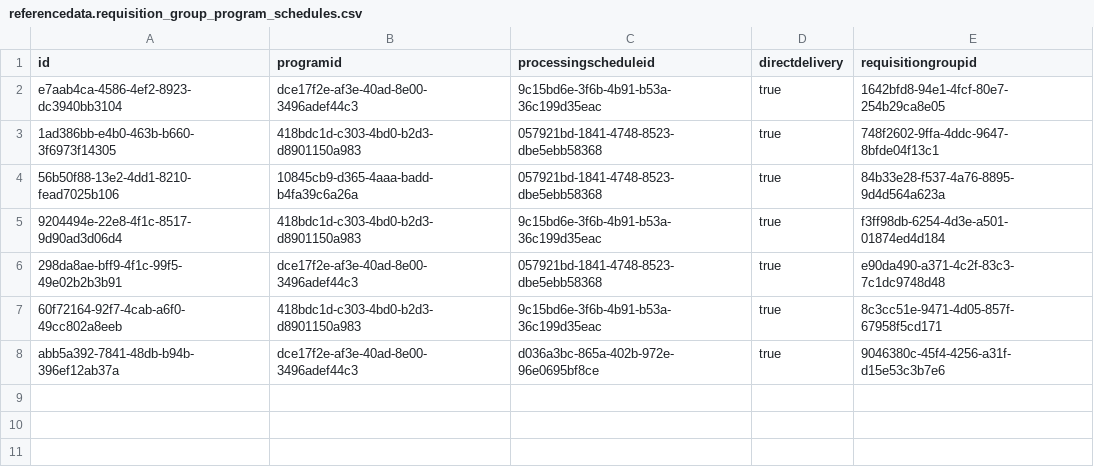
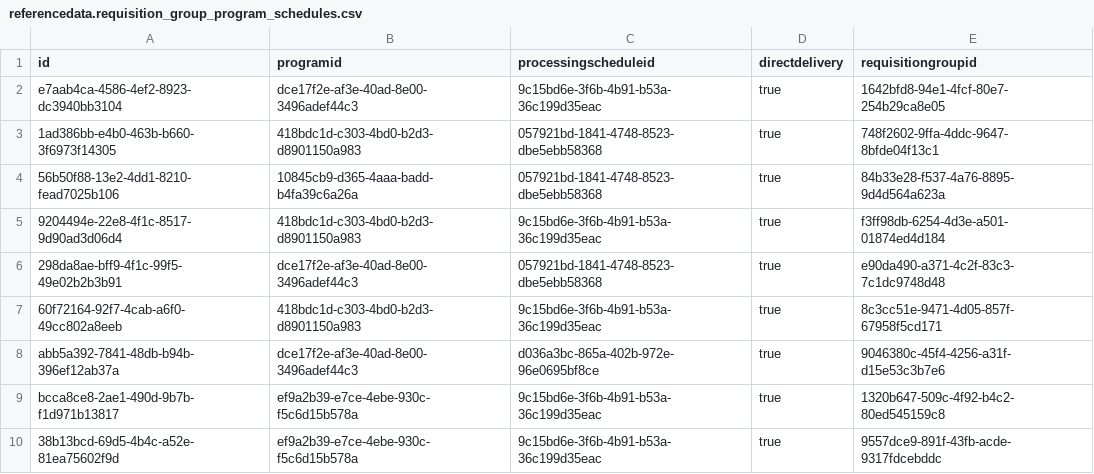
Before and after one commit to OpenLMIS/openlmis-referencedata, a CSV file: src/main/resources/db/demo-data/referencedata.requisition_group_program_schedules.csv, drawn as a sheet; the diff names each change by its address in the sheet, - before the commit and + after, or states it on an @@ line.

```diff
--- a/src/main/resources/db/demo-data/referencedata.requisition_group_program_schedules.csv
+++ b/src/main/resources/db/demo-data/referencedata.requisition_group_program_schedules.csv
+row 9: bcca8ce8-2ae1-490d-9b7b-f1d971b13817 | ef9a2b39-e7ce-4ebe-930c-f5c6d15b578a | 9c15bd6e-3f6b-4b91-b53a-36c199d35eac | true | 1320b647-509c-4f92-b4c2-80ed545159c8
+row 10: 38b13bcd-69d5-4b4c-a52e-81ea75602f9d | ef9a2b39-e7ce-4ebe-930c-f5c6d15b578a | 9c15bd6e-3f6b-4b91-b53a-36c199d35eac | true | 9557dce9-891f-43fb-acde-9317fdcebddc
```
Also changed, not shown: src/main/resources/db/demo-data/referencedata.facilities.csv, src/main/resources/db/demo-data/referencedata.requisition_group_members.csv, 4 other files.
